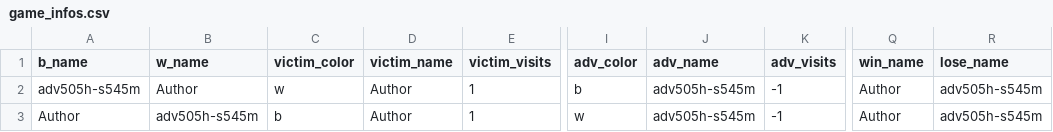
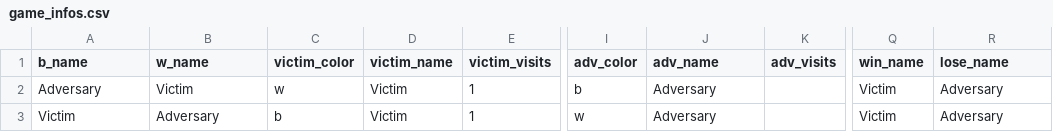
Before and after one commit to AlignmentResearch/KataGoVisualizer, a CSV file: sgf-viewer/public/sgfs/attack/amateur_vs_advh_545mil/game_infos.csv, drawn as a sheet; only a part is shown, gaps mark what is left out; the diff names each change by its address in the sheet, - before the commit and + after, or states it on an @@ line.

Commit message:
copy attack games from nas to flamingo
game_infos.csv has changed for the /nas/ucb/{kpelrine,tony} games that
are no longer available, but not for any fo the columns that are
actually used for the website

```diff
--- a/sgf-viewer/public/sgfs/attack/amateur_vs_advh_545mil/game_infos.csv
+++ b/sgf-viewer/public/sgfs/attack/amateur_vs_advh_545mil/game_infos.csv
-A2 (b_name): adv505h-s545m
+A2 (b_name): Adversary
-B2 (w_name): Author
+B2 (w_name): Victim
-D2:D3 (victim_name): Author
+D2:D3 (victim_name): Victim
-J2:J3 (adv_name): adv505h-s545m
+J2:J3 (adv_name): Adversary
-K2:K3 (adv_visits): -1
+K2:K3 (adv_visits): (empty)
-Q2:Q3 (win_name): Author
+Q2:Q3 (win_name): Victim
-R2:R3 (lose_name): adv505h-s545m
+R2:R3 (lose_name): Adversary
-A3 (b_name): Author
+A3 (b_name): Victim
-B3 (w_name): adv505h-s545m
+B3 (w_name): Adversary
```
Also changed, not shown: sgf-viewer/public/sgfs/attack/human_vs_jbxkata005/game_infos.csv, sgf-viewer/public/sgfs/attack/human_vs_jbxkata005_handicap/game_infos.csv, 4 other files.
